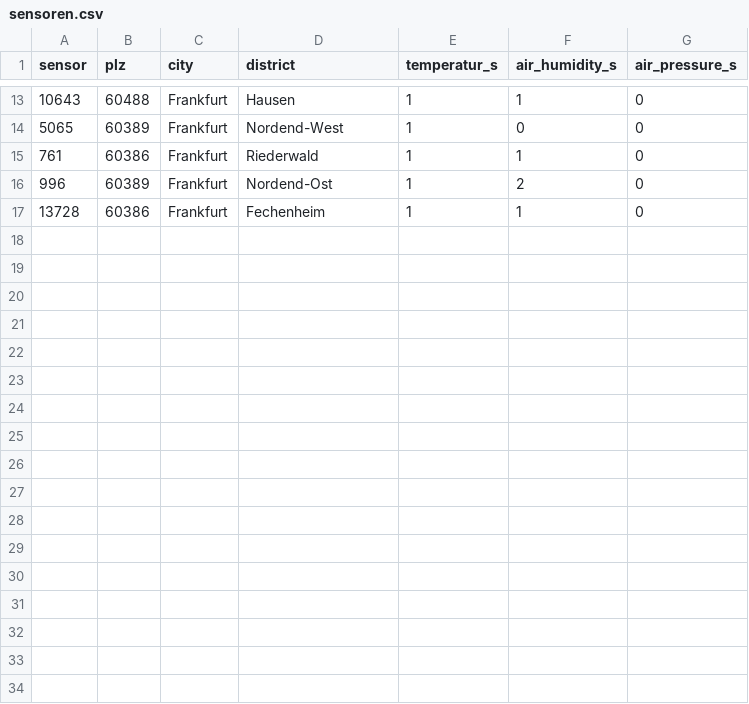
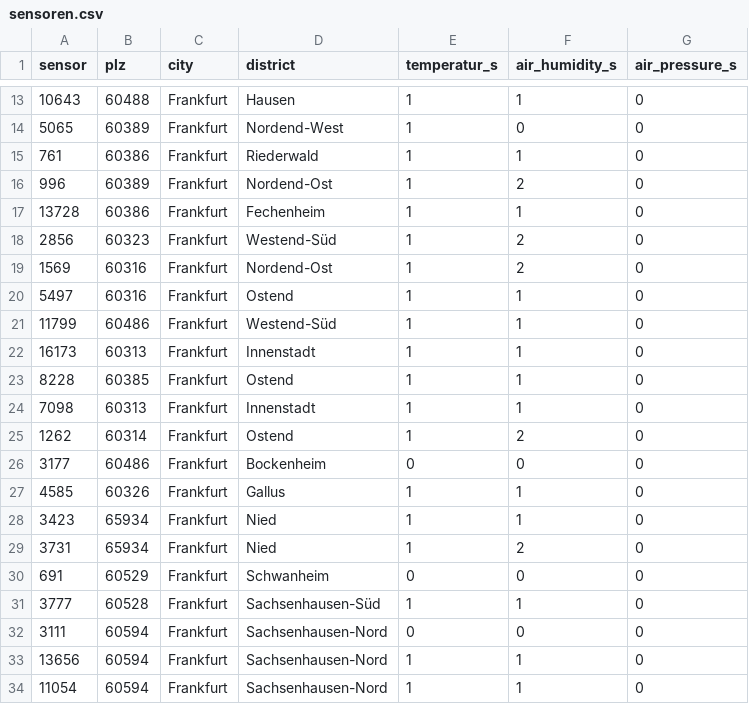
Before and after one commit to ohobby/FeinstaubBot, a CSV file: sensoren.csv, drawn as a sheet; only a part is shown, gaps mark what is left out.

Commit message:
Update sensoren.csv

```diff
--- a/sensoren.csv
+++ b/sensoren.csv
@@ -17 +17,18 @@ sensor,plz,city,district,temperatur_s,air_humidity_s,air_pressure_s
 13728,60386,Frankfurt,Fechenheim,1,1,0
+2856,60323,Frankfurt,Westend-Süd,1,2,0
+1569,60316,Frankfurt,Nordend-Ost,1,2,0
+5497,60316,Frankfurt,Ostend,1,1,0
+11799,60486,Frankfurt,Westend-Süd,1,1,0
+16173,60313,Frankfurt,Innenstadt,1,1,0
+8228,60385,Frankfurt,Ostend,1,1,0
+7098,60313,Frankfurt,Innenstadt,1,1,0
+1262,60314,Frankfurt,Ostend,1,2,0
+3177,60486,Frankfurt,Bockenheim,0,0,0
+4585,60326,Frankfurt,Gallus,1,1,0
+3423,65934,Frankfurt,Nied,1,1,0
+3731,65934,Frankfurt,Nied,1,2,0
+691,60529,Frankfurt,Schwanheim,0,0,0
+3777,60528,Frankfurt,Sachsenhausen-Süd,1,1,0
+3111,60594,Frankfurt,Sachsenhausen-Nord,0,0,0
+13656,60594,Frankfurt,Sachsenhausen-Nord,1,1,0
+11054,60594,Frankfurt,Sachsenhausen-Nord,1,1,0
```
